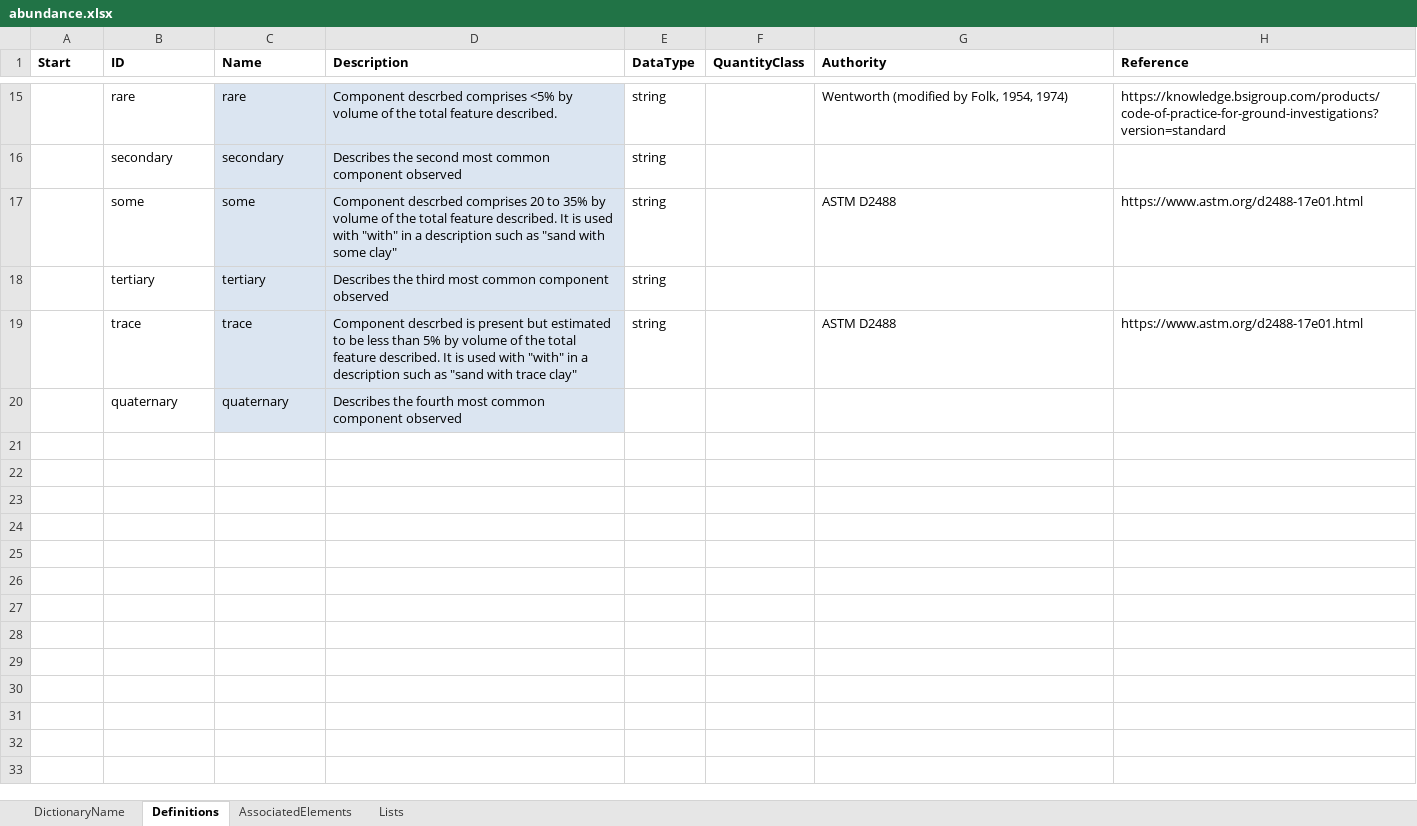
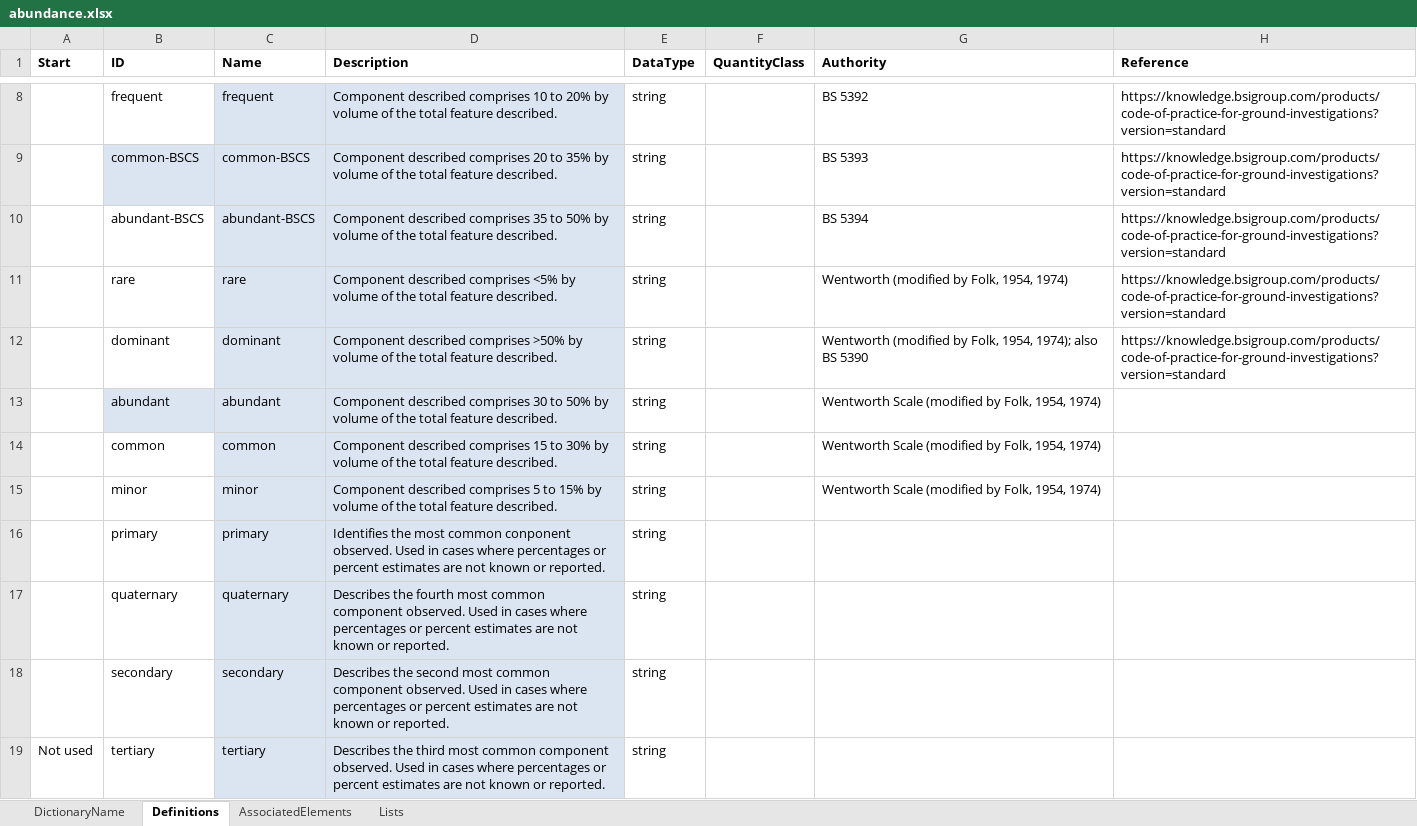
Before and after one commit to DIGGSml/def, an Excel workbook: Codelist Excel Files and Conversion Templates to XML/abundance.xlsx, sheet Definitions, drawn as a sheet; only a part is shown, gaps mark what is left out; values as stored, in another font and other column widths than the file's, no borders; table styles not drawn; removed rows and columns are numbered as before the commit, all else as after; the diff covers the shown part only; the diff names each change by its address in the sheet, - before the commit and + after, or states it on an @@ line.

```diff
--- a/Codelist Excel Files and Conversion Templates to XML/abundance.xlsx (sheet Definitions)
+++ b/Codelist Excel Files and Conversion Templates to XML/abundance.xlsx (sheet Definitions)
+row 8:  | frequent | frequent | Component described comprises 10 to 20% by volume of the total feature described. | string |  | BS 5392 | https://knowledge.bsigroup.com/products/code-of-practice-for-ground-investigations?version=standard
+row 9:  | common-BSCS | common-BSCS | Component described comprises 20 to 35% by volume of the total feature described. | string |  | BS 5393 | https://knowledge.bsigroup.com/products/code-of-practice-for-ground-investigations?version=standard
+row 10:  | abundant-BSCS | abundant-BSCS | Component described comprises 35 to 50% by volume of the total feature described. | string |  | BS 5394 | https://knowledge.bsigroup.com/products/code-of-practice-for-ground-investigations?version=standard
-D11 (Description): Component descrbed comprises <5%…
+D11 (Description): Component described comprises <5%…
+row 12:  | dominant | dominant | Component described comprises >50% by volume of the total feature described. | string |  | Wentworth (modified by Folk, 1954, 1974); also BS 5390 | https://knowledge.bsigroup.com/products/code-of-practice-for-ground-investigations?version=standard
+row 13:  | abundant | abundant | Component described comprises 30 to 50% by volume of the total feature described. | string |  | Wentworth Scale (modified by Folk, 1954, 1974)
+row 14:  | common | common | Component described comprises 15 to 30% by volume of the total feature described. | string |  | Wentworth Scale (modified by Folk, 1954, 1974)
+row 15:  | minor | minor | Component described comprises 5 to 15% by volume of the total feature described. | string |  | Wentworth Scale (modified by Folk, 1954, 1974)
+row 16:  | primary | primary | Identifies the most common conponent observed. Used in cases where percentages or percent estimates are not known or reported. | string
+row 17:  | quaternary | quaternary | Describes the fourth most common component observed. Used in cases where percentages or percent estimates are not known or reported. | string
-D18 (Description): …common component observed
+D18 (Description): …common component observed. Used in cases where percentages or percent estimates are not known or reported.
-row 17:  | some | some | Component descrbed comprises 20 to 35% by volume of the total feature described. It is used with "with" in a description such as "sand with some clay" | string |  | ASTM D2488 | https://www.astm.org/d2488-17e01.html
-A19 (Start): (empty)
+A19 (Start): Not used
-D19 (Description): …common component observed
+D19 (Description): …common component observed. Used in cases where percentages or percent estimates are not known or reported.
-row 19:  | trace | trace | Component descrbed is present but estimated to be less than 5% by volume of the total feature described. It is used with "with" in a description such as "sand with trace clay" | string |  | ASTM D2488 | https://www.astm.org/d2488-17e01.html
-row 20:  | quaternary | quaternary | Describes the fourth most common component observed
```
Also changed, not shown: 2 added rows, 9 removed rows and 4 edited cells elsewhere in this sheet, sheet AssociatedElements, formulas that keep their value, Codelist Excel Files and Conversion Templates to XML/boreholeType.xlsx, 2 other files.
